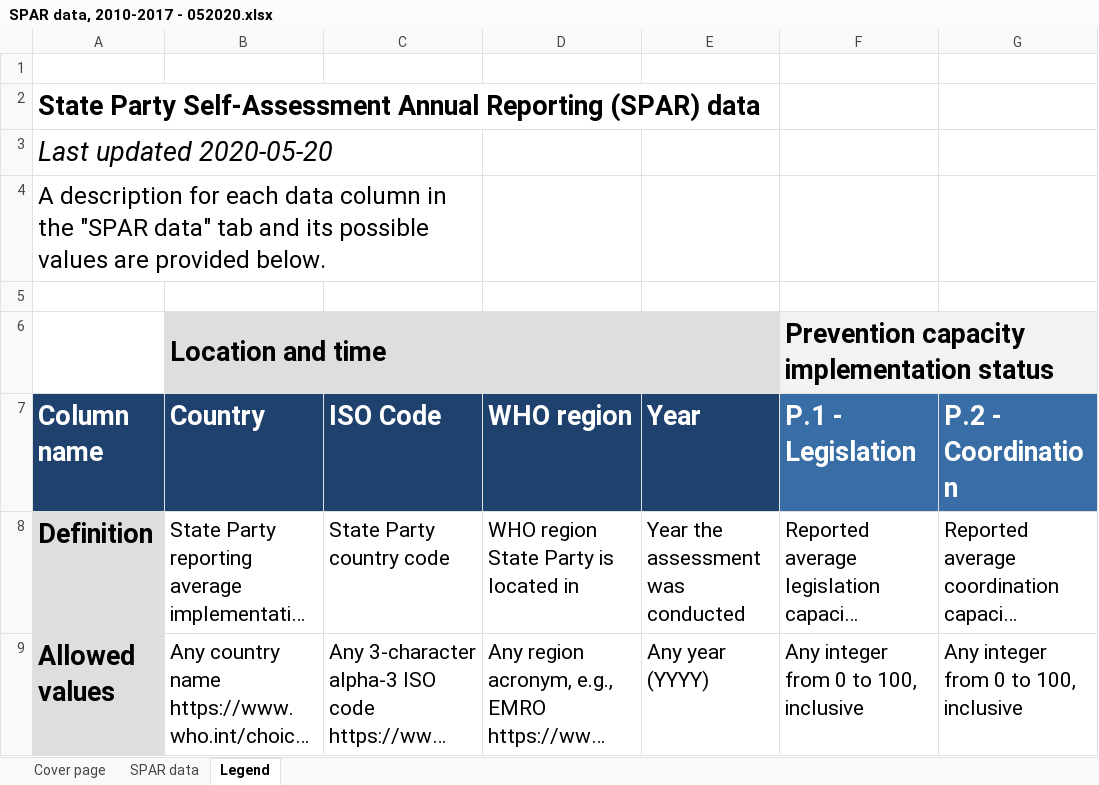
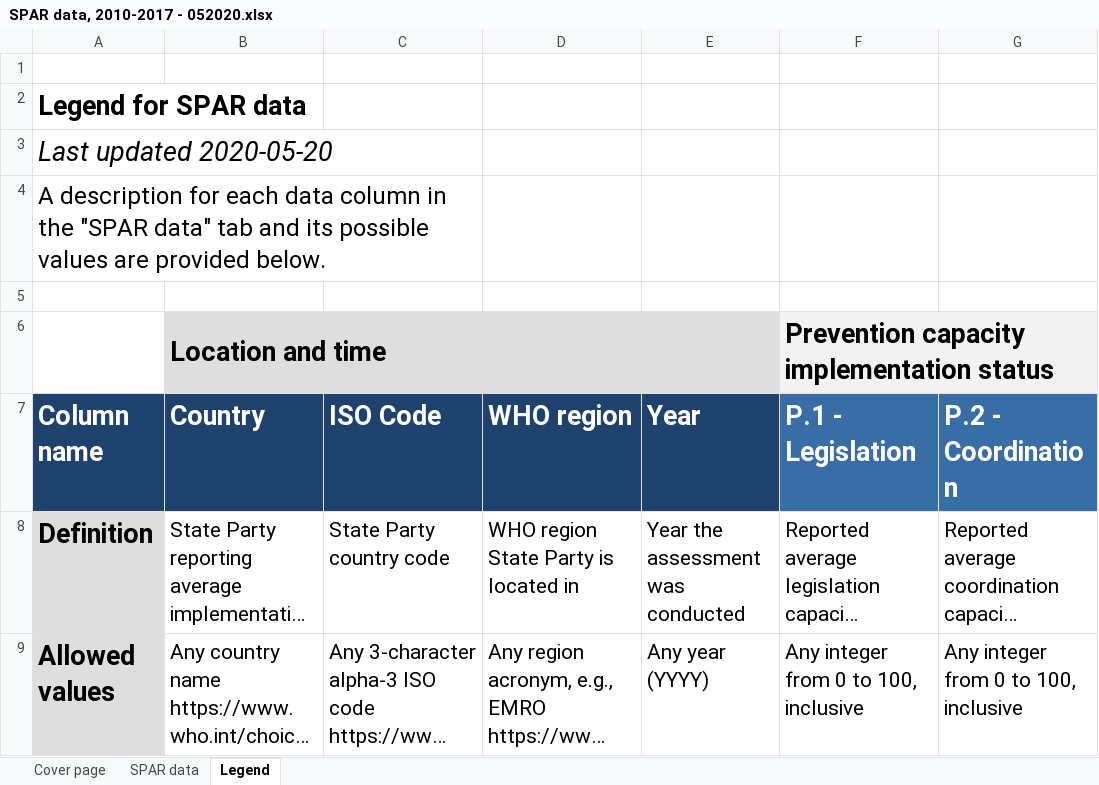
Before and after one commit to talus-analytics-bus/gida-landing, an Excel workbook: src/downloads/SPAR data, 2010-2017 - 052020.xlsx, sheet Legend, drawn as a sheet; only a part is shown; long unchanged cells end in …; values as stored, in another font and other column widths than the file's, no borders; charts and pictures not drawn; the diff names each change by its address in the sheet, - before the commit and + after, or states it on an @@ line.

Commit message:
tweak legend tab name, hyperlink logo

```diff
--- a/src/downloads/SPAR data, 2010-2017 - 052020.xlsx (sheet Legend)
+++ b/src/downloads/SPAR data, 2010-2017 - 052020.xlsx (sheet Legend)
-A2 (Column name): State Party Self-Assessment Annual Reporting (SPAR) data
+A2 (Column name): Legend for SPAR data
```
Also changed, not shown: charts or pictures.
